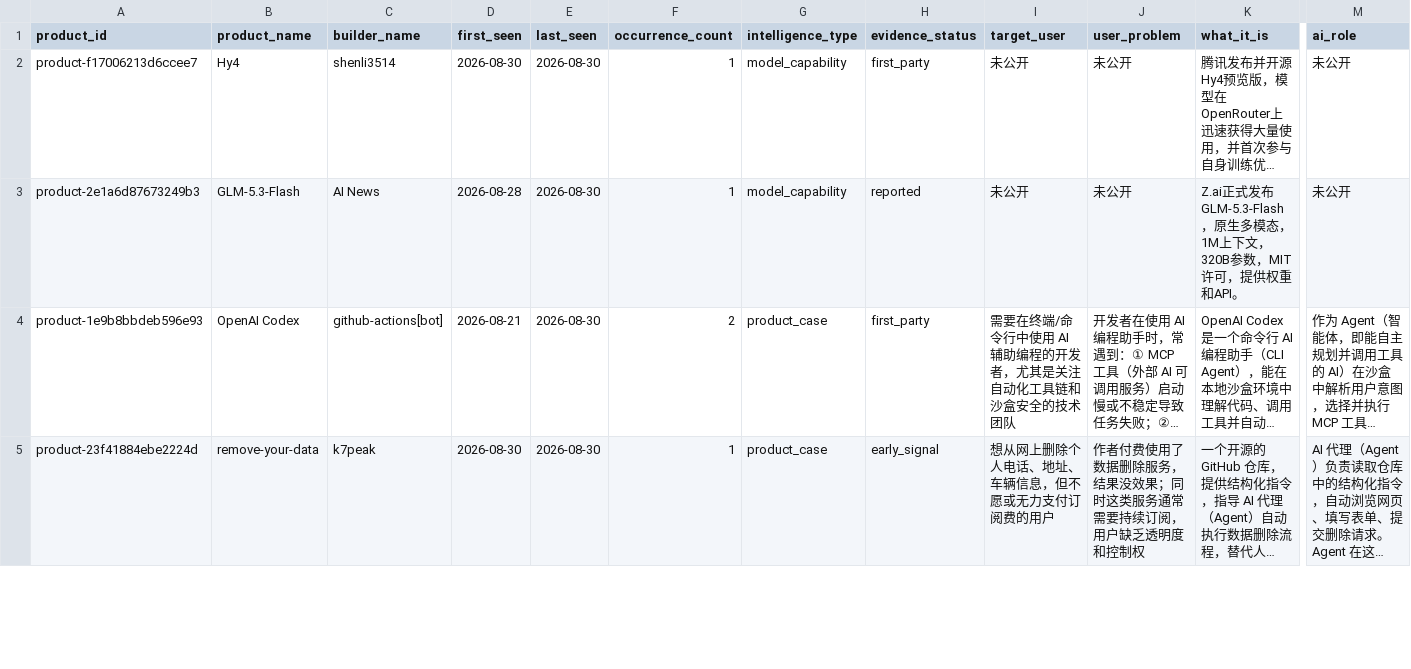
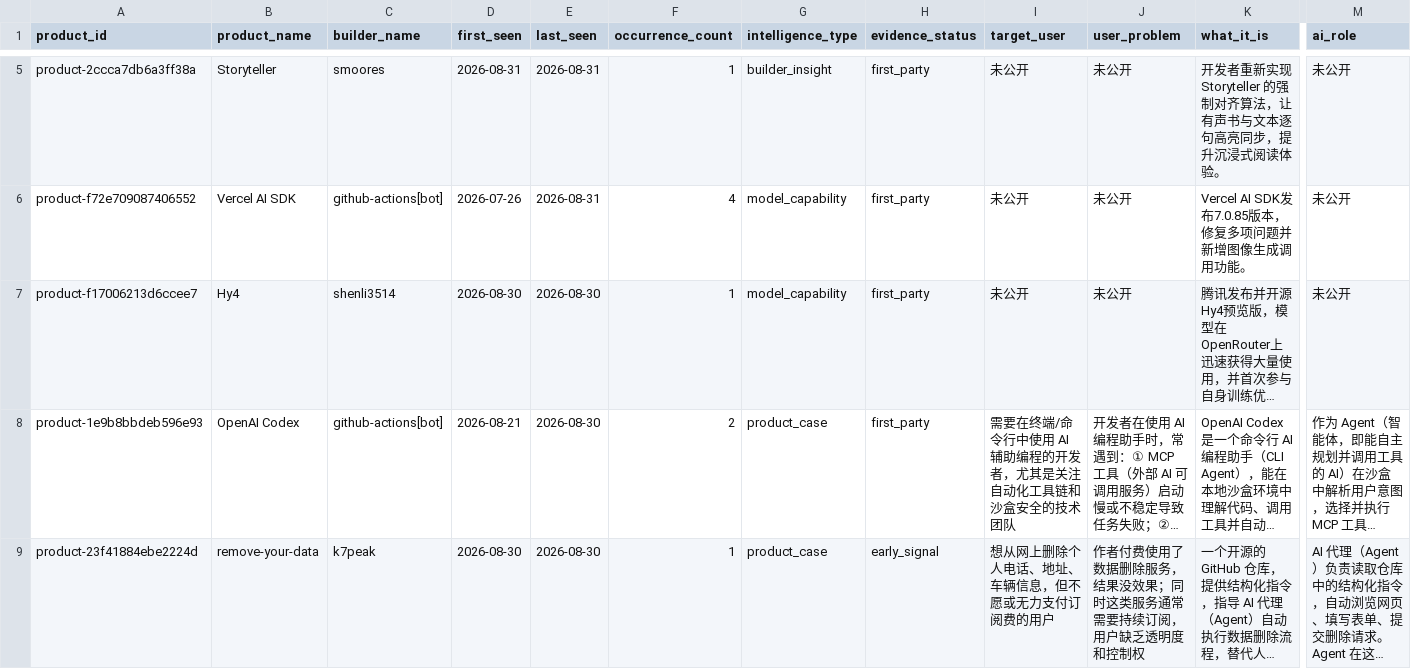
Before and after one commit to Hank-Hee/News-Notification, a CSV file: data/product-intelligence.csv, drawn as a sheet; only a part is shown, gaps mark what is left out; long unchanged cells end in …; removed rows and columns are numbered as before the commit, all else as after; rows hold the shown columns only; the diff covers the shown part only; the diff names each change by its address in the sheet, - before the commit and + after, or states it on an @@ line.

```diff
--- a/data/product-intelligence.csv
+++ b/data/product-intelligence.csv
+row 5: product-2ccca7db6a3ff38a | Storyteller | smoores | 2026-08-31 | 2026-08-31 | 1 | builder_insight | first_party | 未公开 | 未公开 | 开发者重新实现 Storyteller 的强制对齐算法，让有声书与文本逐句高亮同步，提升沉浸式阅读体验。 | 未公开
+row 6: product-f72e709087406552 | Vercel AI SDK | github-actions[bot] | 2026-07-26 | 2026-08-31 | 4 | model_capability | first_party | 未公开 | 未公开 | Vercel AI SDK发布7.0.85版本，修复多项问题并新增图像生成调用功能。 | 未公开
-row 3: product-2e1a6d87673249b3 | GLM-5.3-Flash | AI News | 2026-08-28 | 2026-08-30 | 1 | model_capability | reported | 未公开 | 未公开 | Z.ai正式发布GLM-5.3-Flash，原生多模态，1M上下文，320B参数，MIT许可，提供权重和API。 | 未公开
```
Also changed, not shown: 3 added rows and 1 removed row elsewhere in this file, 4 other files.
